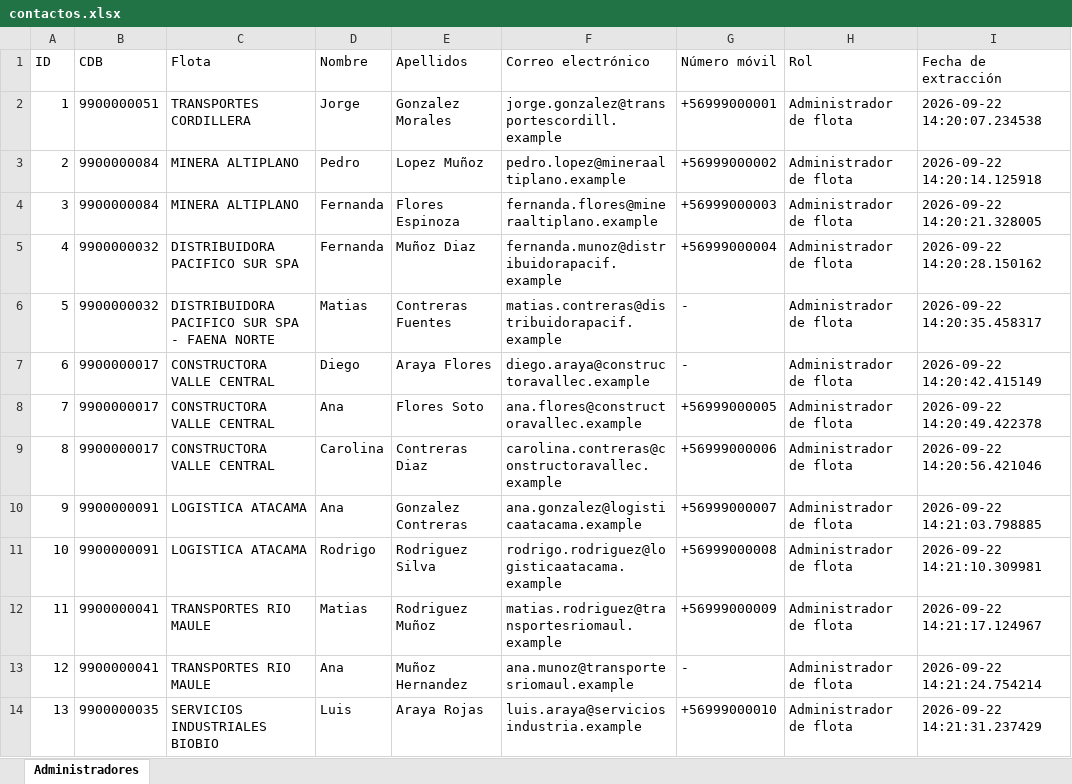
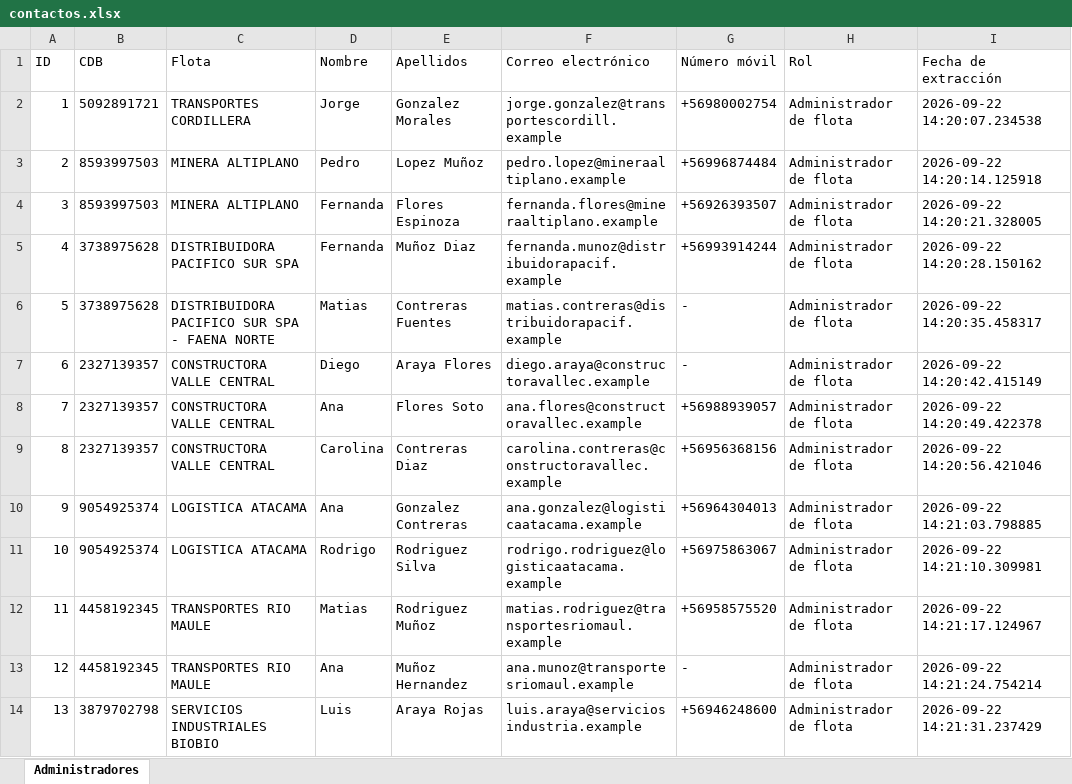
Before and after one commit to felipeMon20/PTY4614-302-EQUIPO-2, an Excel workbook: Fase 2/Evidencias Proyecto/Evidencias de sistema/Base de datos/contactos.xlsx, sheet Administradores, drawn as a sheet; only a part is shown; values as stored, in another font and other column widths than the file's, no borders; the diff covers the shown part only; the diff names each change by its address in the sheet, - before the commit and + after, or states it on an @@ line.

```diff
--- a/Fase 2/Evidencias Proyecto/Evidencias de sistema/Base de datos/contactos.xlsx (sheet Administradores)
+++ b/Fase 2/Evidencias Proyecto/Evidencias de sistema/Base de datos/contactos.xlsx (sheet Administradores)
-B2 (CDB): 9900000051
+B2 (CDB): 5092891721
-G2 (Número móvil): +56999000001
+G2 (Número móvil): +56980002754
-B3:B4 (CDB): 9900000084
+B3:B4 (CDB): 8593997503
-G3 (Número móvil): +56999000002
+G3 (Número móvil): +56996874484
-G4 (Número móvil): +56999000003
+G4 (Número móvil): +56926393507
-B5:B6 (CDB): 9900000032
+B5:B6 (CDB): 3738975628
-G5 (Número móvil): +56999000004
+G5 (Número móvil): +56993914244
-B7:B9 (CDB): 9900000017
+B7:B9 (CDB): 2327139357
-G8 (Número móvil): +56999000005
+G8 (Número móvil): +56988939057
-G9 (Número móvil): +56999000006
+G9 (Número móvil): +56956368156
-B10:B11 (CDB): 9900000091
+B10:B11 (CDB): 9054925374
-G10 (Número móvil): +56999000007
+G10 (Número móvil): +56964304013
-G11 (Número móvil): +56999000008
+G11 (Número móvil): +56975863067
-B12:B13 (CDB): 9900000041
+B12:B13 (CDB): 4458192345
-G12 (Número móvil): +56999000009
+G12 (Número móvil): +56958575520
-B14 (CDB): 9900000035
+B14 (CDB): 3879702798
-G14 (Número móvil): +56999000010
+G14 (Número móvil): +56946248600
```
Also changed, not shown: 57 edited cells elsewhere in this sheet, Fase 2/Evidencias Proyecto/Evidencias de documentación/calidad/Casos de Prueba.xlsx, Fase 2/Evidencias Proyecto/Evidencias de documentación/calidad/Reporte de Ejecución de Pruebas.xlsx, 29 other files.
